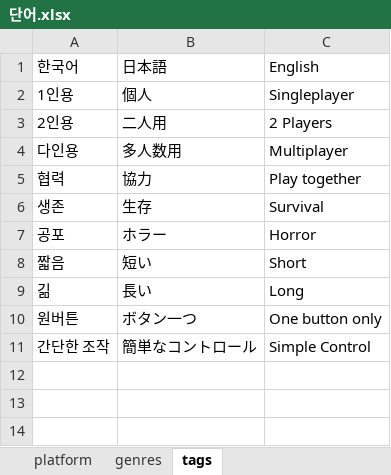
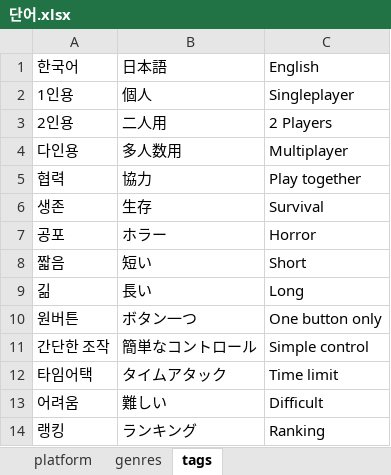
Before and after one commit to Sinistar02/trickalfangames, an Excel workbook: 단어.xlsx, sheet tags, drawn as a sheet; values as stored, in another font and other column widths than the file's, no borders; the diff names each change by its address in the sheet, - before the commit and + after, or states it on an @@ line.

```diff
--- a/단어.xlsx (sheet tags)
+++ b/단어.xlsx (sheet tags)
-C11: Simple Control
+C11: Simple control
+row 12: 타임어택 | タイムアタック | Time limit
+row 13: 어려움 | 難しい | Difficult
+row 14: 랭킹 | ランキング | Ranking
```
Also changed, not shown: sheet genres, 18 other files.
